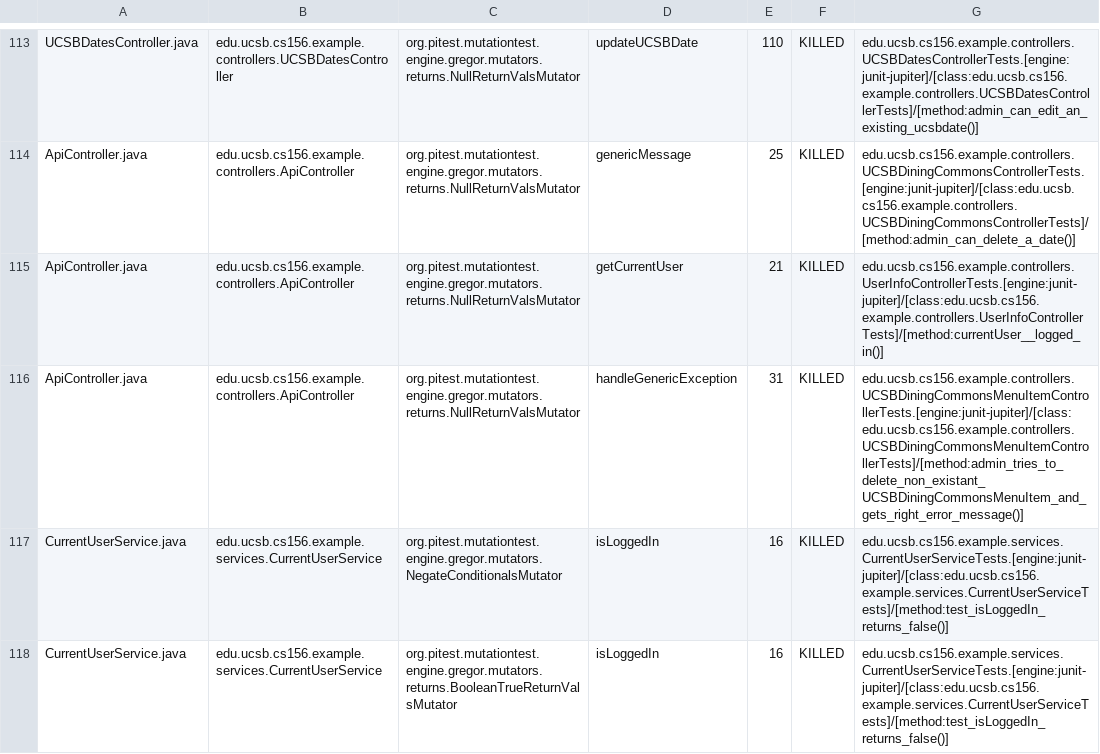
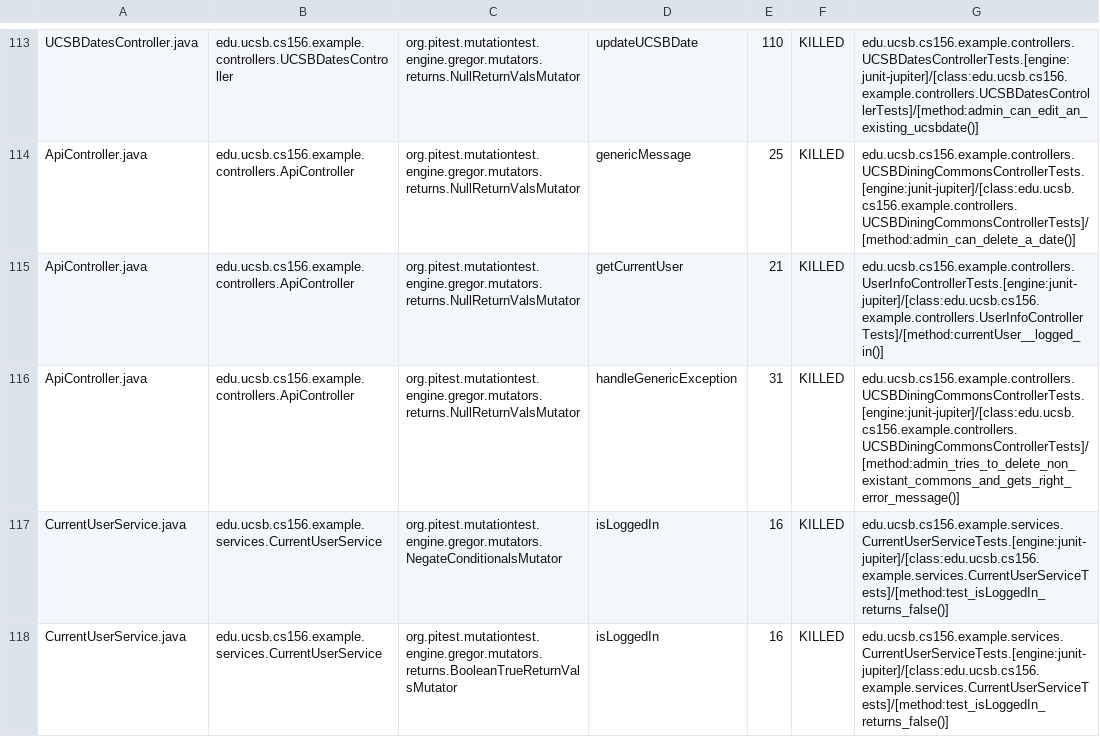
Before and after one commit to ucsb-cs156-w24/team02-w24-6pm-3, a CSV file: prs/66/pitest/mutations.csv, drawn as a sheet; only a part is shown, gaps mark what is left out.

Commit message:
Deploying to gh-pages from @ ucsb-cs156-w24/team02-w24-6pm-3@2c75b8daca4857cb1e906e0c3de8db8d3382b6e7 🚀

```diff
--- a/prs/66/pitest/mutations.csv
+++ b/prs/66/pitest/mutations.csv
@@ -115,3 +115,3 @@ ApiController.java,edu.ucsb.cs156.example.controllers.ApiController,org.pitest.m
 ApiController.java,edu.ucsb.cs156.example.controllers.ApiController,org.pitest.mutationtest.engine.gregor.mutators.returns.NullReturnValsMutator,getCurrentUser,21,KILLED,edu.ucsb.cs156.example.controllers.UserInfoControllerTests.[engine:junit-jupiter]/[class:edu.ucsb.cs156.example.controllers.UserInfoControllerTests]/[method:currentUser__logged_in()]
-ApiController.java,edu.ucsb.cs156.example.controllers.ApiController,org.pitest.mutationtest.engine.gregor.mutators.returns.NullReturnValsMutator,handleGenericException,31,KILLED,edu.ucsb.cs156.example.controllers.UCSBDiningCommonsMenuItemControllerTests.[engine:junit-jupiter]/[class:edu.ucsb.cs156.example.controllers.UCSBDiningCommonsMenuItemControllerTests]/[method:admin_tries_to_delete_non_existant_UCSBDiningCommonsMenuItem_and_gets_right_error_message()]
+ApiController.java,edu.ucsb.cs156.example.controllers.ApiController,org.pitest.mutationtest.engine.gregor.mutators.returns.NullReturnValsMutator,handleGenericException,31,KILLED,edu.ucsb.cs156.example.controllers.UCSBDiningCommonsControllerTests.[engine:junit-jupiter]/[class:edu.ucsb.cs156.example.controllers.UCSBDiningCommonsControllerTests]/[method:admin_tries_to_delete_non_existant_commons_and_gets_right_error_message()]
 CurrentUserService.java,edu.ucsb.cs156.example.services.CurrentUserService,org.pitest.mutationtest.engine.gregor.mutators.NegateConditionalsMutator,isLoggedIn,16,KILLED,edu.ucsb.cs156.example.services.CurrentUserServiceTests.[engine:junit-jupiter]/[class:edu.ucsb.cs156.example.services.CurrentUserServiceTests]/[method:test_isLoggedIn_returns_false()]
```
Also changed, not shown: 15 other files.
